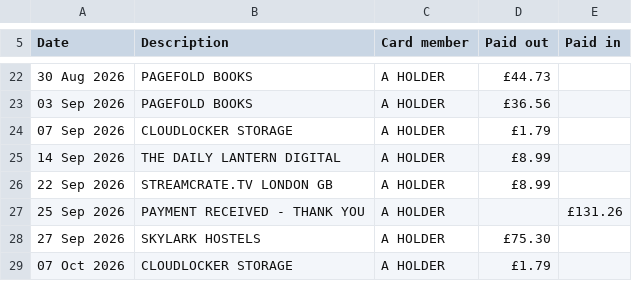
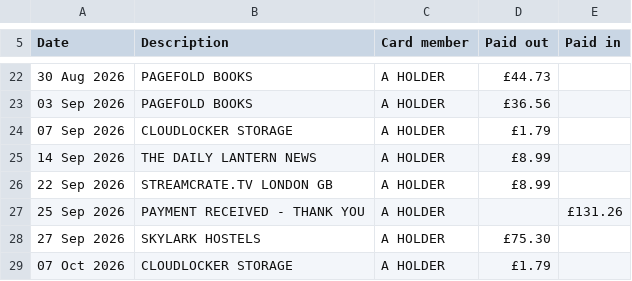
Before and after one commit to bb414/daily-builds, a CSV file: data/credit-card.csv, drawn as a sheet; only a part is shown, gaps mark what is left out; the diff covers the shown part only; the diff names each change by its address in the sheet, - before the commit and + after, or states it on an @@ line.

```diff
--- a/data/credit-card.csv
+++ b/data/credit-card.csv
-B25 (Description): THE DAILY LANTERN DIGITAL
+B25 (Description): THE DAILY LANTERN NEWS
```
Also changed, not shown: 5 edited cells elsewhere in this file, 24 other files.
